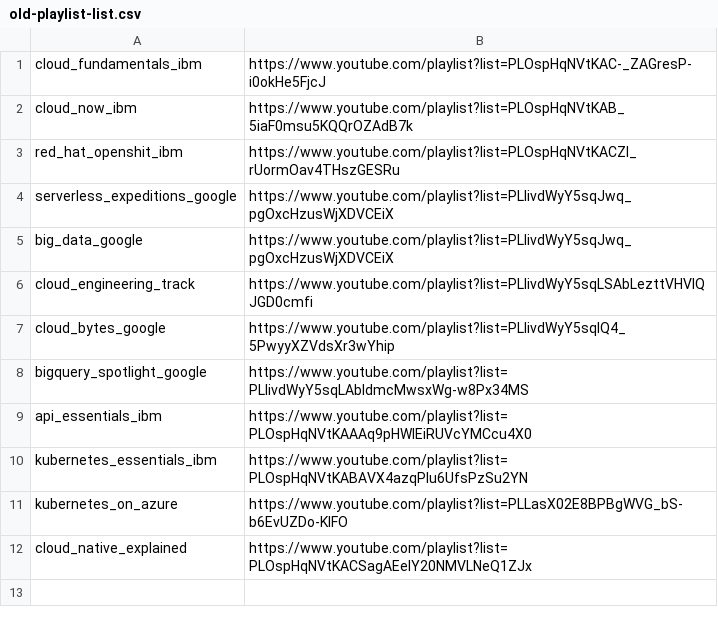
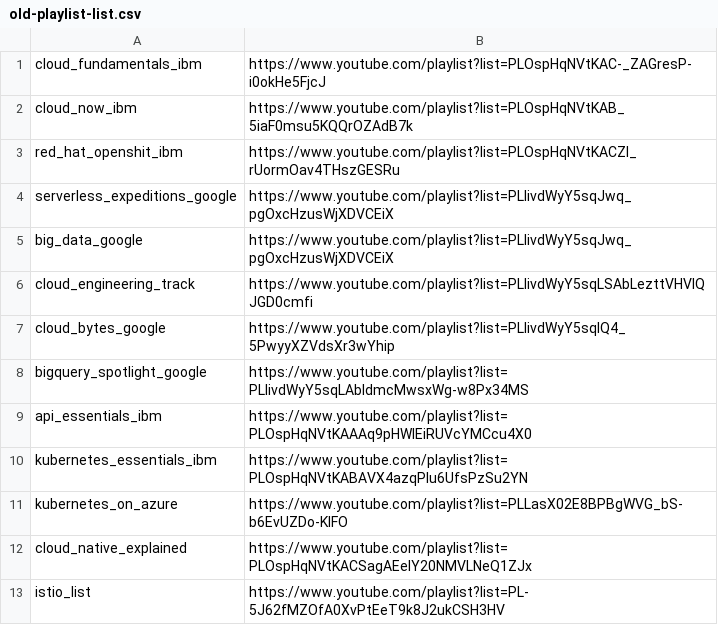
Before and after one commit to merkez/youtubeto, a CSV file: resource/old-playlist-list.csv, drawn as a sheet.

Commit message:
[automated msg]: playlist doc updated with new release

```diff
--- a/resource/old-playlist-list.csv
+++ b/resource/old-playlist-list.csv
@@ -12 +12,2 @@ kubernetes_on_azure,https://www.youtube.com/playlist?list=PLLasX02E8BPBgWVG_bS-b
 cloud_native_explained,https://www.youtube.com/playlist?list=PLOspHqNVtKACSagAEeIY20NMVLNeQ1ZJx
+istio_list,https://www.youtube.com/playlist?list=PL-5J62fMZOfA0XvPtEeT9k8J2ukCSH3HV
```
Also changed, not shown: 1 other file.
